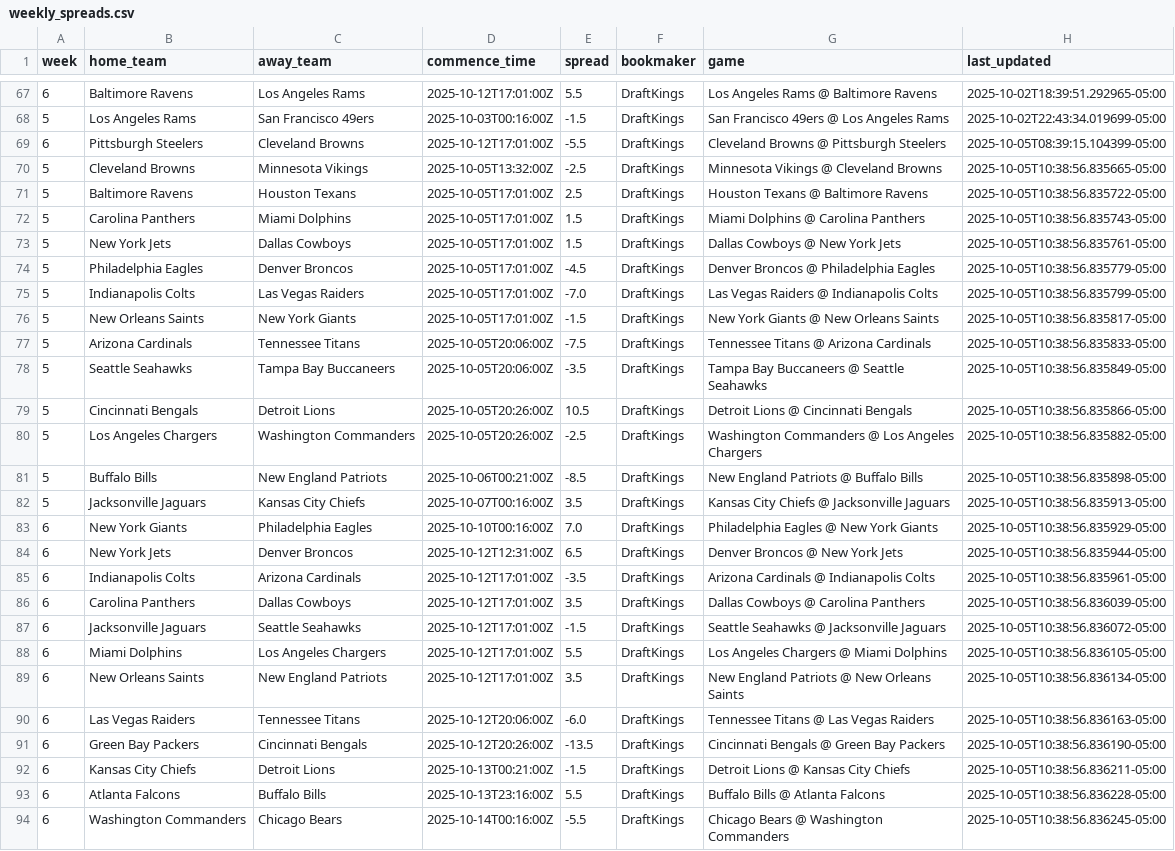
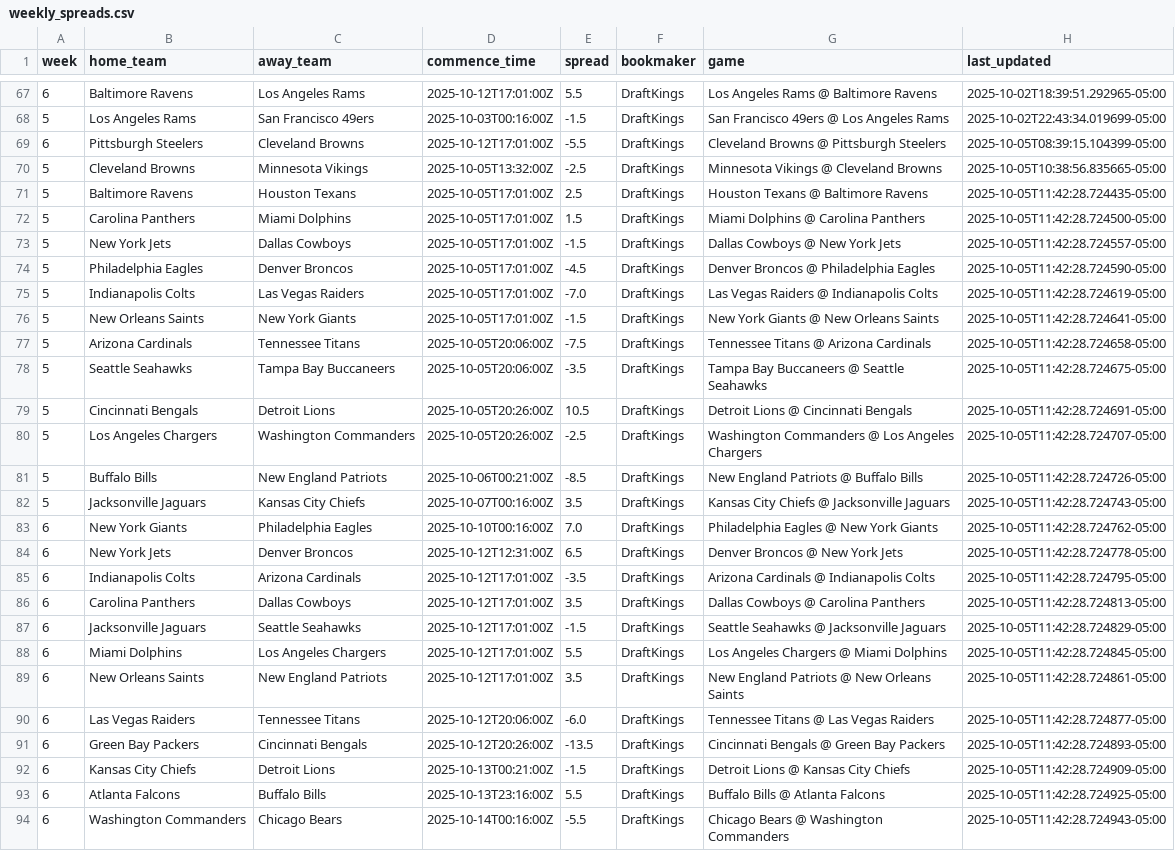
Before and after one commit to jackewings/NFL-Pickem-App, a CSV file: data/weekly_spreads.csv, drawn as a sheet; only a part is shown, gaps mark what is left out; the diff names each change by its address in the sheet, - before the commit and + after, or states it on an @@ line.

```diff
--- a/data/weekly_spreads.csv
+++ b/data/weekly_spreads.csv
-H71 (last_updated): 2025-10-05T10:38:56.835722-05:00
+H71 (last_updated): 2025-10-05T11:42:28.724435-05:00
-H72 (last_updated): 2025-10-05T10:38:56.835743-05:00
+H72 (last_updated): 2025-10-05T11:42:28.724500-05:00
-E73 (spread): 1.5
+E73 (spread): -1.5
-H73 (last_updated): 2025-10-05T10:38:56.835761-05:00
+H73 (last_updated): 2025-10-05T11:42:28.724557-05:00
-H74 (last_updated): 2025-10-05T10:38:56.835779-05:00
+H74 (last_updated): 2025-10-05T11:42:28.724590-05:00
-H75 (last_updated): 2025-10-05T10:38:56.835799-05:00
+H75 (last_updated): 2025-10-05T11:42:28.724619-05:00
-H76 (last_updated): 2025-10-05T10:38:56.835817-05:00
+H76 (last_updated): 2025-10-05T11:42:28.724641-05:00
-H77 (last_updated): 2025-10-05T10:38:56.835833-05:00
+H77 (last_updated): 2025-10-05T11:42:28.724658-05:00
-H78 (last_updated): 2025-10-05T10:38:56.835849-05:00
+H78 (last_updated): 2025-10-05T11:42:28.724675-05:00
-H79 (last_updated): 2025-10-05T10:38:56.835866-05:00
+H79 (last_updated): 2025-10-05T11:42:28.724691-05:00
-H80 (last_updated): 2025-10-05T10:38:56.835882-05:00
+H80 (last_updated): 2025-10-05T11:42:28.724707-05:00
-H81 (last_updated): 2025-10-05T10:38:56.835898-05:00
+H81 (last_updated): 2025-10-05T11:42:28.724726-05:00
-H82 (last_updated): 2025-10-05T10:38:56.835913-05:00
+H82 (last_updated): 2025-10-05T11:42:28.724743-05:00
-H83 (last_updated): 2025-10-05T10:38:56.835929-05:00
+H83 (last_updated): 2025-10-05T11:42:28.724762-05:00
-H84 (last_updated): 2025-10-05T10:38:56.835944-05:00
+H84 (last_updated): 2025-10-05T11:42:28.724778-05:00
-H85 (last_updated): 2025-10-05T10:38:56.835961-05:00
+H85 (last_updated): 2025-10-05T11:42:28.724795-05:00
-H86 (last_updated): 2025-10-05T10:38:56.836039-05:00
+H86 (last_updated): 2025-10-05T11:42:28.724813-05:00
-H87 (last_updated): 2025-10-05T10:38:56.836072-05:00
+H87 (last_updated): 2025-10-05T11:42:28.724829-05:00
-H88 (last_updated): 2025-10-05T10:38:56.836105-05:00
+H88 (last_updated): 2025-10-05T11:42:28.724845-05:00
-H89 (last_updated): 2025-10-05T10:38:56.836134-05:00
+H89 (last_updated): 2025-10-05T11:42:28.724861-05:00
-H90 (last_updated): 2025-10-05T10:38:56.836163-05:00
+H90 (last_updated): 2025-10-05T11:42:28.724877-05:00
-H91 (last_updated): 2025-10-05T10:38:56.836190-05:00
+H91 (last_updated): 2025-10-05T11:42:28.724893-05:00
-H92 (last_updated): 2025-10-05T10:38:56.836211-05:00
+H92 (last_updated): 2025-10-05T11:42:28.724909-05:00
-H93 (last_updated): 2025-10-05T10:38:56.836228-05:00
+H93 (last_updated): 2025-10-05T11:42:28.724925-05:00
-H94 (last_updated): 2025-10-05T10:38:56.836245-05:00
+H94 (last_updated): 2025-10-05T11:42:28.724943-05:00
```
